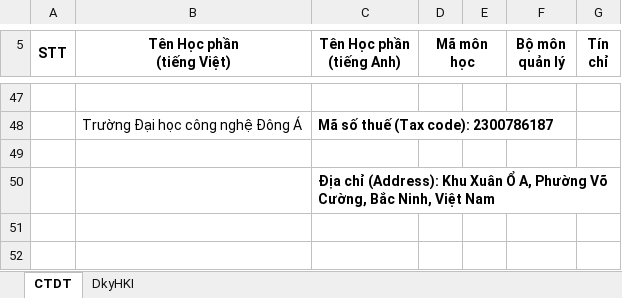
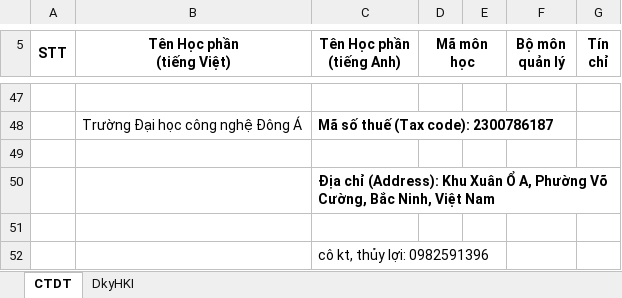
Before and after one commit to hungtq1eaut/AAADongA_skill, an Excel workbook: Hoc_caohoc/hoso_caohoc/CTDT.xlsx, sheet CTDT, drawn as a sheet; only a part is shown, gaps mark what is left out; values as stored, in another font and other column widths than the file's, no borders; the diff names each change by its address in the sheet, - before the commit and + after, or states it on an @@ line.

```diff
--- a/Hoc_caohoc/hoso_caohoc/CTDT.xlsx (sheet CTDT)
+++ b/Hoc_caohoc/hoso_caohoc/CTDT.xlsx (sheet CTDT)
+row 51: (empty)
+row 52:  |  | cô kt, thủy lợi: 0982591396
```
Also changed, not shown: 9 other files.
